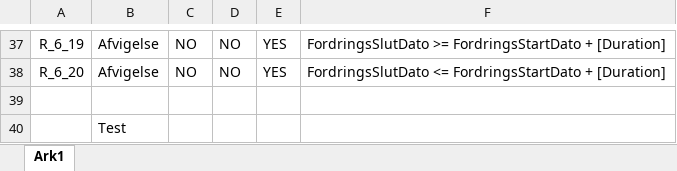
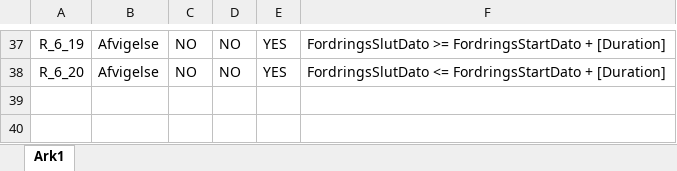
Before and after one commit to TJGP/Regelvisionalisering, an Excel workbook: Regelvisualisering - Enkeltregel.xlsm, sheet Ark1, drawn as a sheet; only a part is shown, gaps mark what is left out; values as stored, in another font and other column widths than the file's, no borders; the diff names each change by its address in the sheet, - before the commit and + after, or states it on an @@ line.

```diff
--- a/Regelvisualisering - Enkeltregel.xlsm (sheet Ark1)
+++ b/Regelvisualisering - Enkeltregel.xlsm (sheet Ark1)
-row 39: (empty)
-row 40:  | Test
```
Also changed, not shown: Regelvisualisering - Alle datoer.xlsm.
